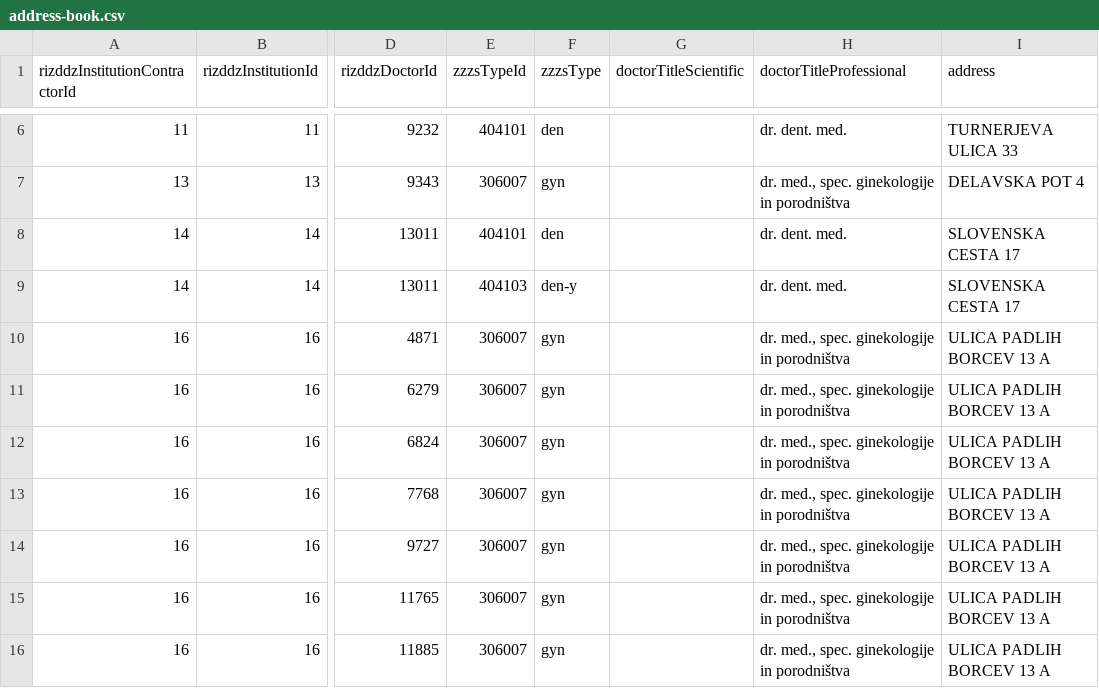
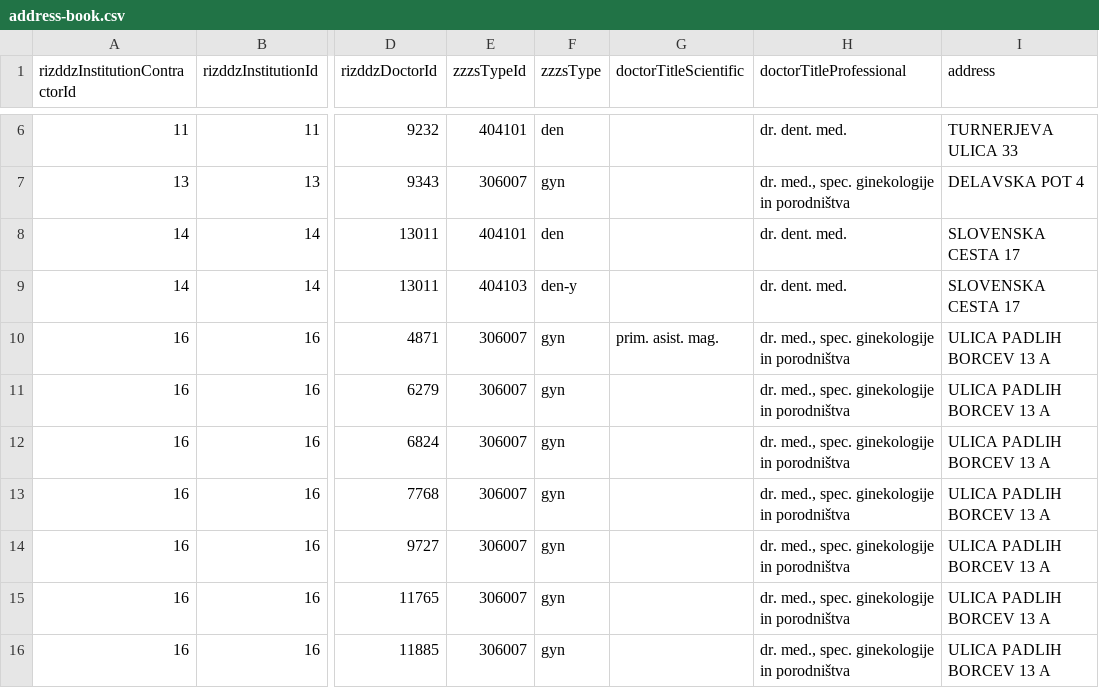
Before and after one commit to sledilnik/zdravniki-data, a CSV file: csv/address-book.csv, drawn as a sheet; only a part is shown, gaps mark what is left out; the diff names each change by its address in the sheet, - before the commit and + after, or states it on an @@ line.

```diff
--- a/csv/address-book.csv
+++ b/csv/address-book.csv
-G10 (doctorTitleScientific): (empty)
+G10 (doctorTitleScientific): prim. asist. mag.
```
Also changed, not shown: 1 other file.
